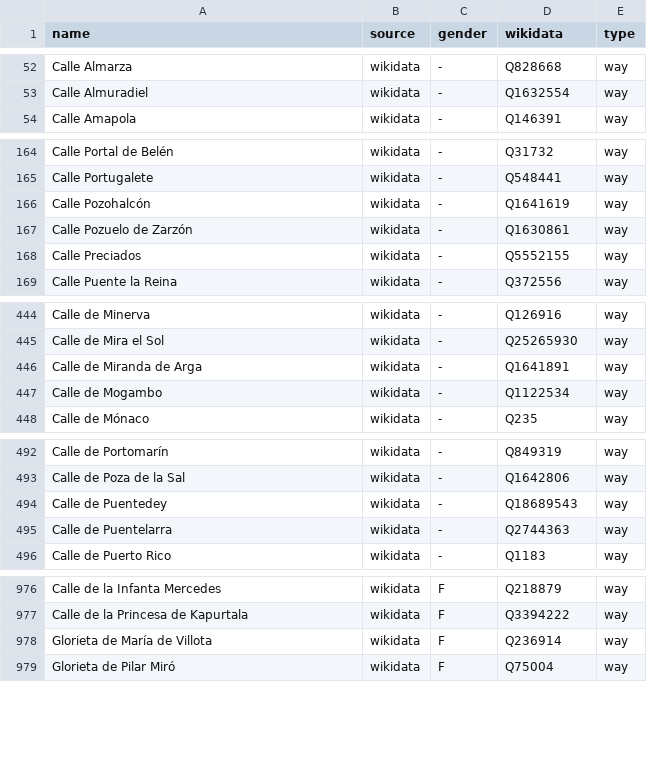
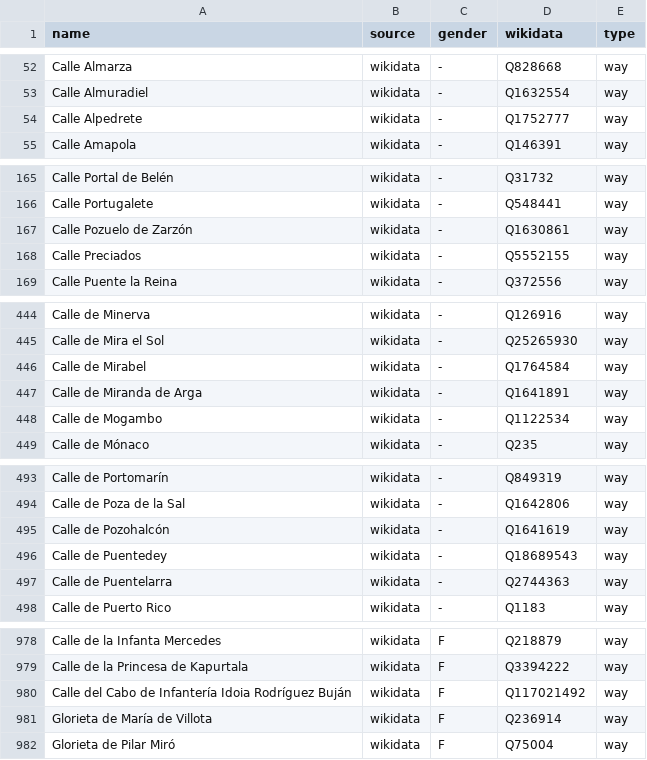
Before and after one commit to EqualStreetNames/equalstreetnames-madrid, a CSV file: data/gender.csv, drawn as a sheet; only a part is shown, gaps mark what is left out; removed rows and columns are numbered as before the commit, all else as after; the diff covers the shown part only; the diff names each change by its address in the sheet, - before the commit and + after, or states it on an @@ line.

```diff
--- a/data/gender.csv
+++ b/data/gender.csv
+row 54: Calle Alpedrete | wikidata | - | Q1752777 | way
-row 166: Calle Pozohalcón | wikidata | - | Q1641619 | way
+row 446: Calle de Mirabel | wikidata | - | Q1764584 | way
+row 495: Calle de Pozohalcón | wikidata | - | Q1641619 | way
+row 980: Calle del Cabo de Infantería Idoia Rodríguez Buján | wikidata | F | Q117021492 | way
```
Also changed, not shown: 3 added rows elsewhere in this file, data/other.csv, 3 other files.
